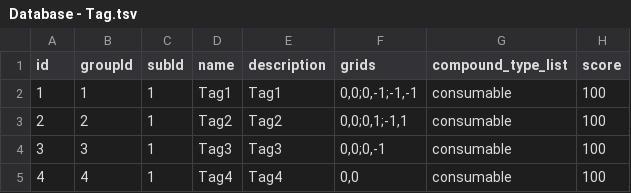
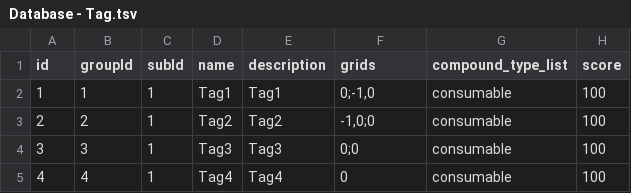
Before and after one commit to simonbut/GemHero, a TSV file: Assets/_Database/Database - Tag.tsv, drawn as a sheet.

```diff
--- a/Assets/_Database/Database - Tag.tsv
+++ b/Assets/_Database/Database - Tag.tsv
@@ -1,5 +1,5 @@
 id	groupId	subId	name	description	grids	compound_type_list	score
-1	1	1	Tag1	Tag1	0,0;0,-1;-1,-1	consumable	100
-2	2	1	Tag2	Tag2	0,0;0,1;-1,1	consumable	100
-3	3	1	Tag3	Tag3	0,0;0,-1	consumable	100
-4	4	1	Tag4	Tag4	0,0	consumable	100
+1	1	1	Tag1	Tag1	0;-1,0	consumable	100
+2	2	1	Tag2	Tag2	-1,0;0	consumable	100
+3	3	1	Tag3	Tag3	0;0	consumable	100
+4	4	1	Tag4	Tag4	0	consumable	100
```
Also changed, not shown: Assets/_Database/Database - Asset.tsv, 8 other files.
